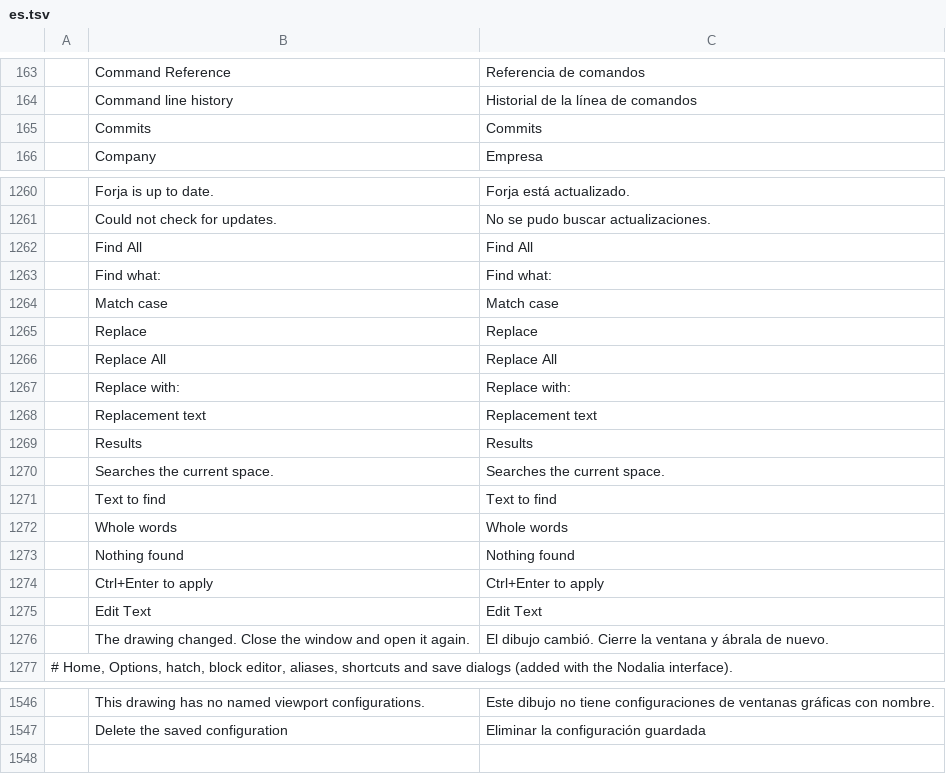
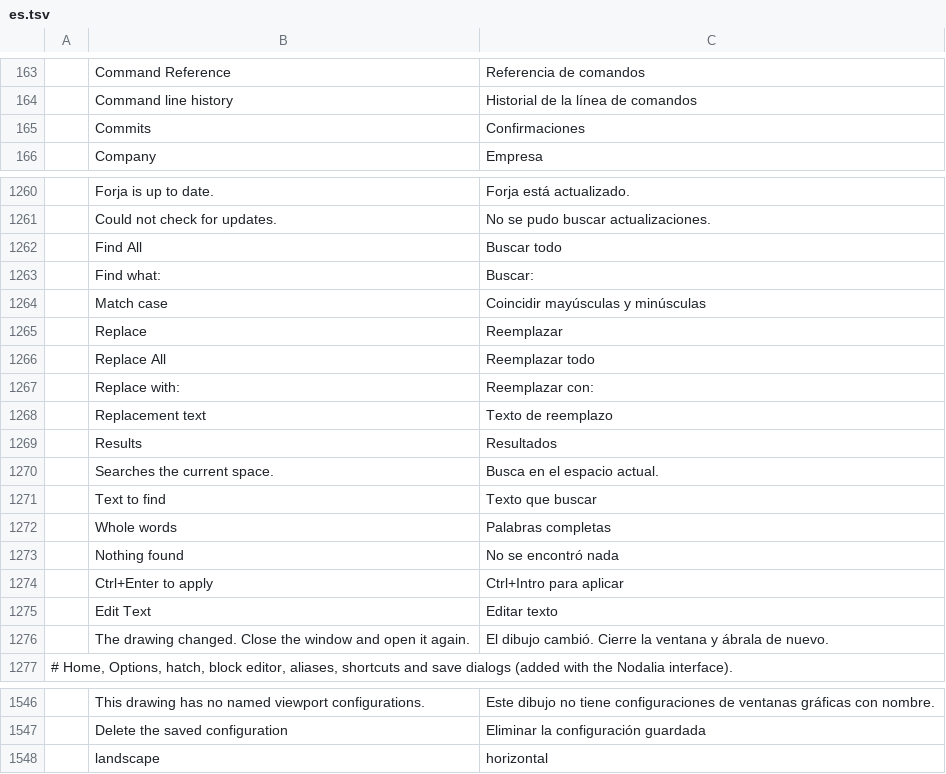
Before and after one commit to getnodalia/forja, a TSV file: crates/ui-egui/src/i18n/es.tsv, drawn as a sheet; only a part is shown, gaps mark what is left out.

```diff
--- a/crates/ui-egui/src/i18n/es.tsv
+++ b/crates/ui-egui/src/i18n/es.tsv
@@ -164,3 +164,3 @@
 	Command line history	Historial de la línea de comandos
-	Commits	Commits
+	Commits	Confirmaciones
 	Company	Empresa
@@ -1261,16 +1261,16 @@
 	Could not check for updates.	No se pudo buscar actualizaciones.
-	Find All	Find All
-	Find what:	Find what:
-	Match case	Match case
-	Replace	Replace
-	Replace All	Replace All
-	Replace with:	Replace with:
-	Replacement text	Replacement text
-	Results	Results
-	Searches the current space.	Searches the current space.
-	Text to find	Text to find
-	Whole words	Whole words
-	Nothing found	Nothing found
-	Ctrl+Enter to apply	Ctrl+Enter to apply
-	Edit Text	Edit Text
+	Find All	Buscar todo
+	Find what:	Buscar:
+	Match case	Coincidir mayúsculas y minúsculas
+	Replace	Reemplazar
+	Replace All	Reemplazar todo
+	Replace with:	Reemplazar con:
+	Replacement text	Texto de reemplazo
+	Results	Resultados
+	Searches the current space.	Busca en el espacio actual.
+	Text to find	Texto que buscar
+	Whole words	Palabras completas
+	Nothing found	No se encontró nada
+	Ctrl+Enter to apply	Ctrl+Intro para aplicar
+	Edit Text	Editar texto
 	The drawing changed. Close the window and open it again.	El dibujo cambió. Cierre la ventana y ábrala de nuevo.
@@ -1547 +1547,2 @@
 	Delete the saved configuration	Eliminar la configuración guardada
+	landscape	horizontal
```
Also changed, not shown: 11 other files.
